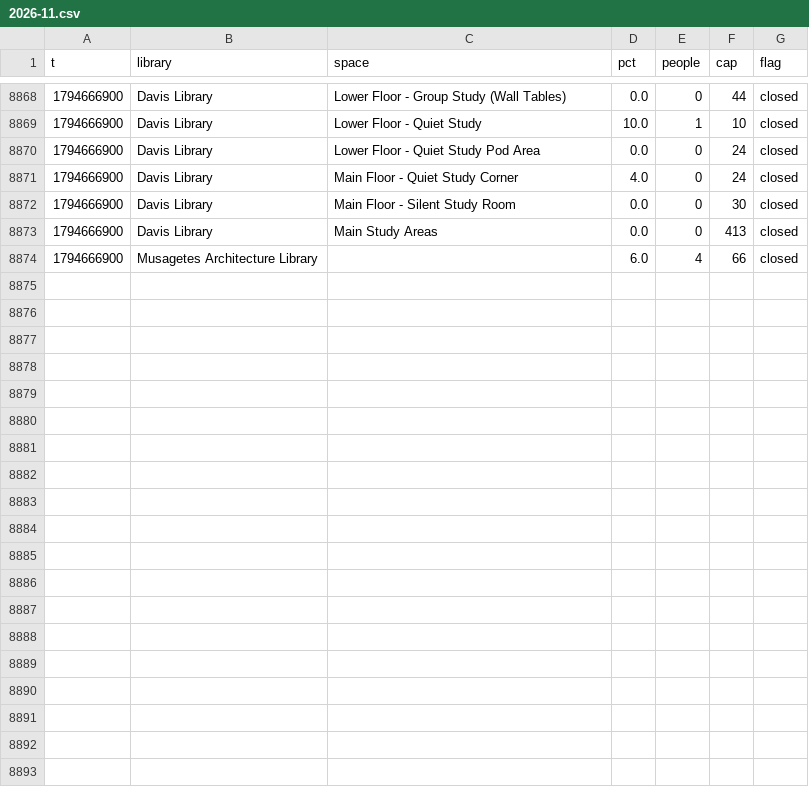
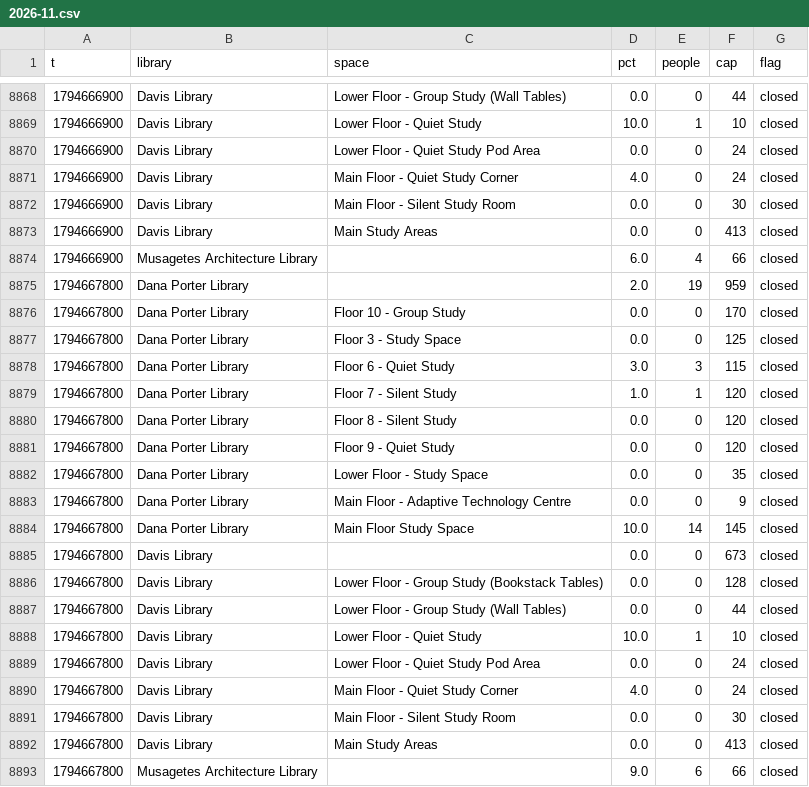
Before and after one commit to eitanzur/library-tracker, a CSV file: waterloo/2026-11.csv, drawn as a sheet; only a part is shown, gaps mark what is left out.

```diff
--- a/waterloo/2026-11.csv
+++ b/waterloo/2026-11.csv
@@ -8874 +8874,20 @@ t,library,space,pct,people,cap,flag
 1794666900,Musagetes Architecture Library,,6.0,4,66,closed
+1794667800,Dana Porter Library,,2.0,19,959,closed
+1794667800,Dana Porter Library,Floor 10 - Group Study,0.0,0,170,closed
+1794667800,Dana Porter Library,Floor 3 - Study Space,0.0,0,125,closed
+1794667800,Dana Porter Library,Floor 6 - Quiet Study,3.0,3,115,closed
+1794667800,Dana Porter Library,Floor 7 - Silent Study,1.0,1,120,closed
+1794667800,Dana Porter Library,Floor 8 - Silent Study,0.0,0,120,closed
+1794667800,Dana Porter Library,Floor 9 - Quiet Study,0.0,0,120,closed
+1794667800,Dana Porter Library,Lower Floor - Study Space,0.0,0,35,closed
+1794667800,Dana Porter Library,Main Floor - Adaptive Technology Centre,0.0,0,9,closed
+1794667800,Dana Porter Library,Main Floor Study Space,10.0,14,145,closed
+1794667800,Davis Library,,0.0,0,673,closed
+1794667800,Davis Library,Lower Floor - Group Study (Bookstack Tables),0.0,0,128,closed
+1794667800,Davis Library,Lower Floor - Group Study (Wall Tables),0.0,0,44,closed
+1794667800,Davis Library,Lower Floor - Quiet Study,10.0,1,10,closed
+1794667800,Davis Library,Lower Floor - Quiet Study Pod Area,0.0,0,24,closed
+1794667800,Davis Library,Main Floor - Quiet Study Corner,4.0,0,24,closed
+1794667800,Davis Library,Main Floor - Silent Study Room,0.0,0,30,closed
+1794667800,Davis Library,Main Study Areas,0.0,0,413,closed
+1794667800,Musagetes Architecture Library,,9.0,6,66,closed
```
Also changed, not shown: guelph/2026-11.csv, ottawa/2026-11.csv, 2 other files.
